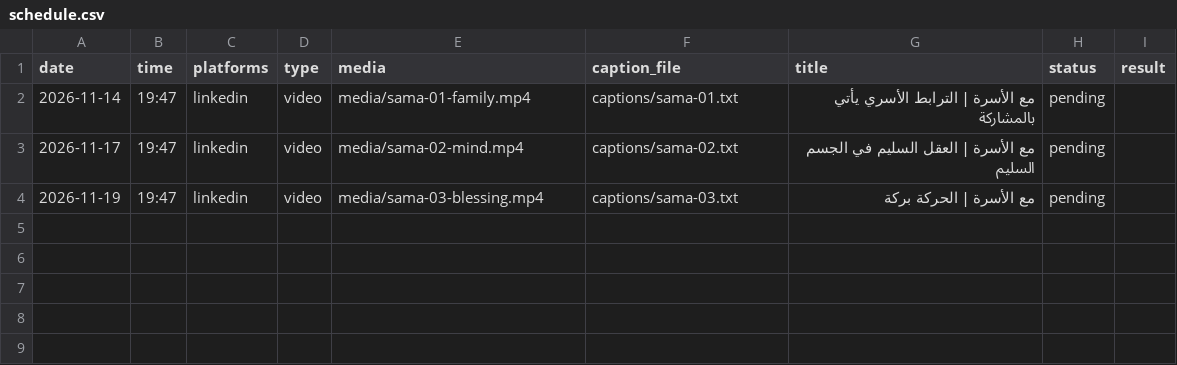
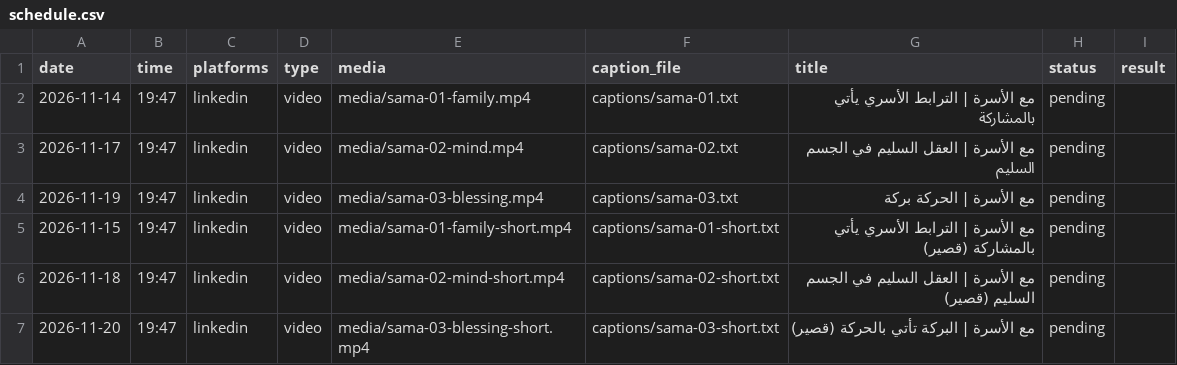
Before and after one commit to bashayeral21-ship-it/from-my-shelf-publisher, a CSV file: schedule.csv, drawn as a sheet; the diff names each change by its address in the sheet, - before the commit and + after, or states it on an @@ line.

```diff
--- a/schedule.csv
+++ b/schedule.csv
+row 5: 2026-11-15 | 19:47 | linkedin | video | media/sama-01-family-short.mp4 | captions/sama-01-short.txt | مع الأسرة | الترابط الأسري يأتي بالمشاركة (قصير) | pending
+row 6: 2026-11-18 | 19:47 | linkedin | video | media/sama-02-mind-short.mp4 | captions/sama-02-short.txt | مع الأسرة | العقل السليم في الجسم السليم (قصير) | pending
+row 7: 2026-11-20 | 19:47 | linkedin | video | media/sama-03-blessing-short.mp4 | captions/sama-03-short.txt | مع الأسرة | البركة تأتي بالحركة (قصير) | pending
```
